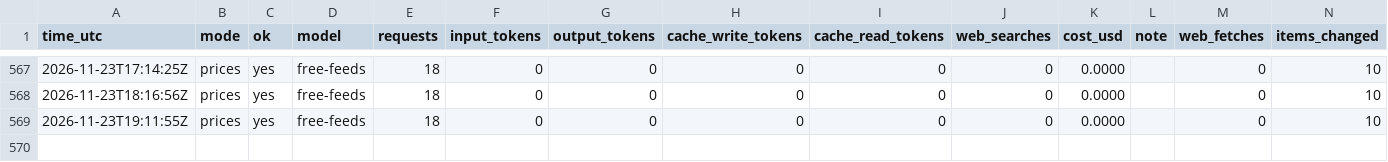
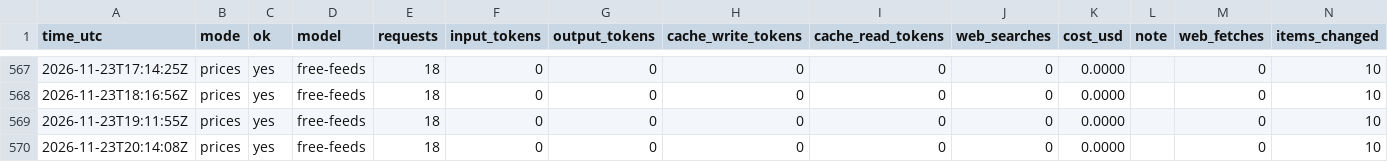
Before and after one commit to zyser007/global-analysis, a CSV file: updater/cost-log.csv, drawn as a sheet; only a part is shown, gaps mark what is left out; the diff names each change by its address in the sheet, - before the commit and + after, or states it on an @@ line.

```diff
--- a/updater/cost-log.csv
+++ b/updater/cost-log.csv
+row 570: 2026-11-23T20:14:08Z | prices | yes | free-feeds | 18 | 0 | 0 | 0 | 0 | 0 | 0.0000 |  | 0 | 10
```
Also changed, not shown: 5 other files.
